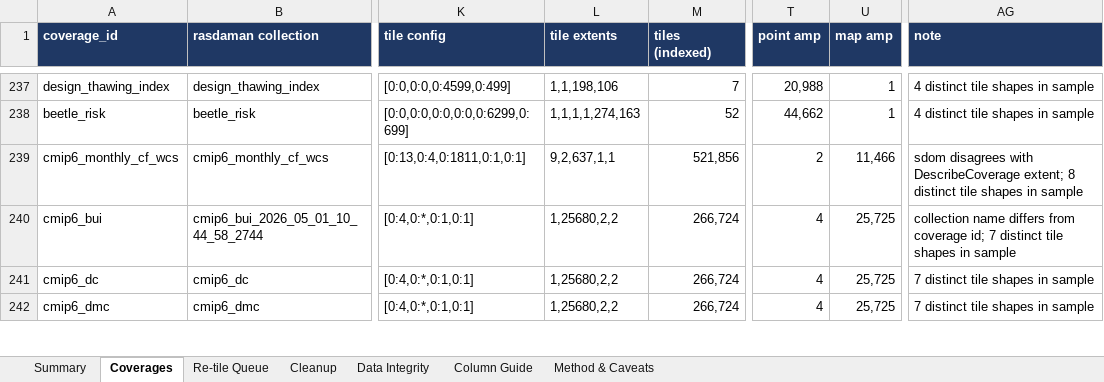
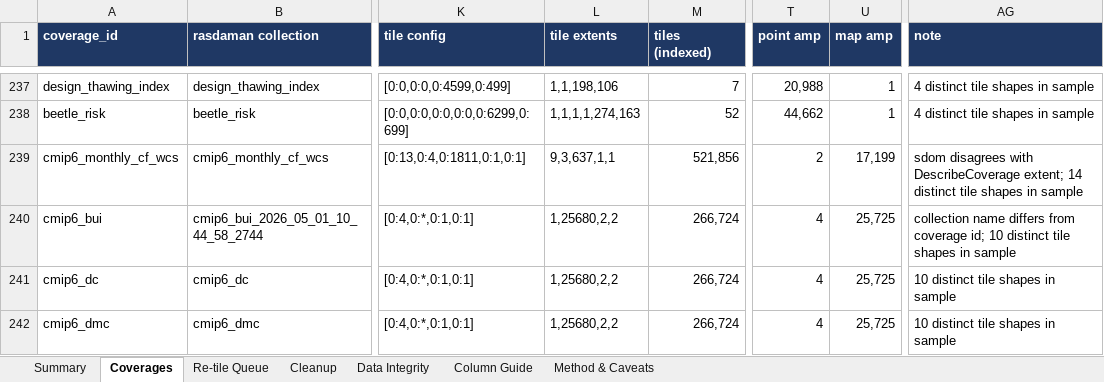
Before and after one commit to ua-snap/rasdaman-audit, an Excel workbook: rasdaman_tiling_audit.xlsx, sheet Coverages, drawn as a sheet; only a part is shown, gaps mark what is left out; values as stored, in another font and other column widths than the file's, no borders; the diff covers the shown part only; the diff names each change by its address in the sheet, - before the commit and + after, or states it on an @@ line.

```diff
--- a/rasdaman_tiling_audit.xlsx (sheet Coverages)
+++ b/rasdaman_tiling_audit.xlsx (sheet Coverages)
-L239 (tile extents): 9,2,637,1,1
+L239 (tile extents): 9,3,637,1,1
-U239 (map amp): 11,466
+U239 (map amp): 17,199
-AG239 (note): …DescribeCoverage extent; 8 distinct tile…
+AG239 (note): …DescribeCoverage extent; 14 distinct tile…
-AG240 (note): …coverage id; 7 distinct tile…
+AG240 (note): …coverage id; 10 distinct tile…
-AG241:AG242 (note): 7 distinct tile shapes in sample
+AG241:AG242 (note): 10 distinct tile shapes in sample
```
Also changed, not shown: 1 added row, 1 removed row and 17 edited cells elsewhere in this sheet, sheet Re-tile Queue, 1 other file.
